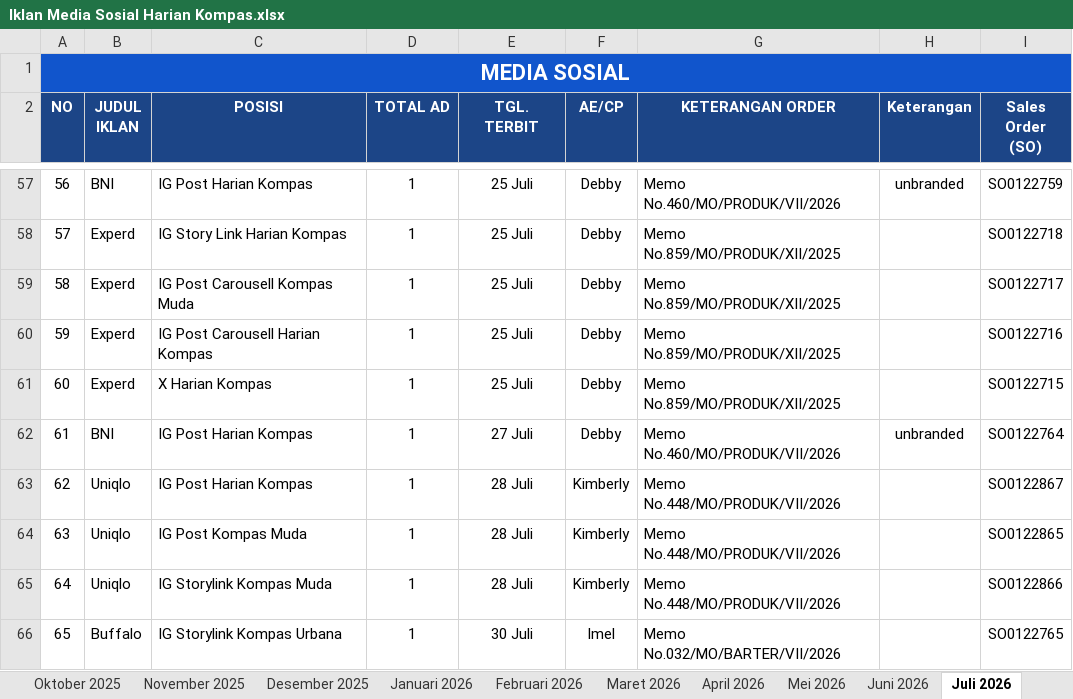
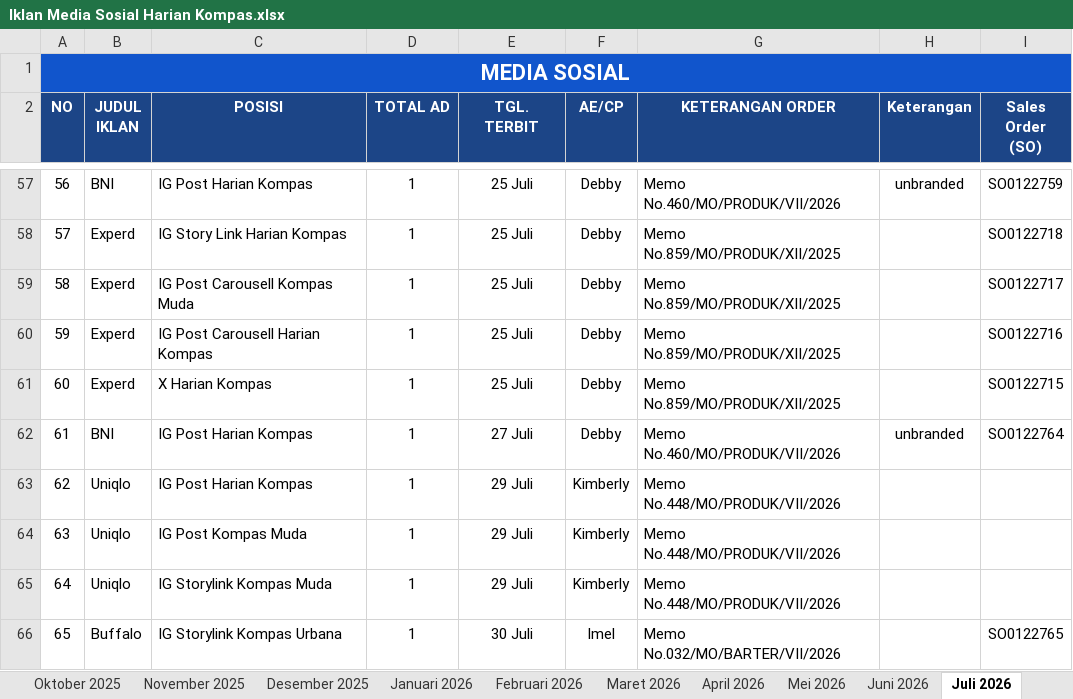
Before and after one commit to tejun219/iklanmedsos.kompas, an Excel workbook: Iklan Media Sosial Harian Kompas.xlsx, sheet Juli 2026, drawn as a sheet; only a part is shown, gaps mark what is left out; values as stored, in another font and other column widths than the file's, no borders; charts and pictures not drawn; the diff names each change by its address in the sheet, - before the commit and + after, or states it on an @@ line.

Commit message:
Auto-update outline data: 2026-07-29 14:20:20

```diff
--- a/Iklan Media Sosial Harian Kompas.xlsx (sheet Juli 2026)
+++ b/Iklan Media Sosial Harian Kompas.xlsx (sheet Juli 2026)
-E63:E65 (TGL. TERBIT): 28 Juli
+E63:E65 (TGL. TERBIT): 29 Juli
-I63 (Sales Order (SO)): SO0122867
+I63 (Sales Order (SO)): (empty)
-I64 (Sales Order (SO)): SO0122865
+I64 (Sales Order (SO)): (empty)
-I65 (Sales Order (SO)): SO0122866
+I65 (Sales Order (SO)): (empty)
```
Also changed, not shown: 1 other file.
